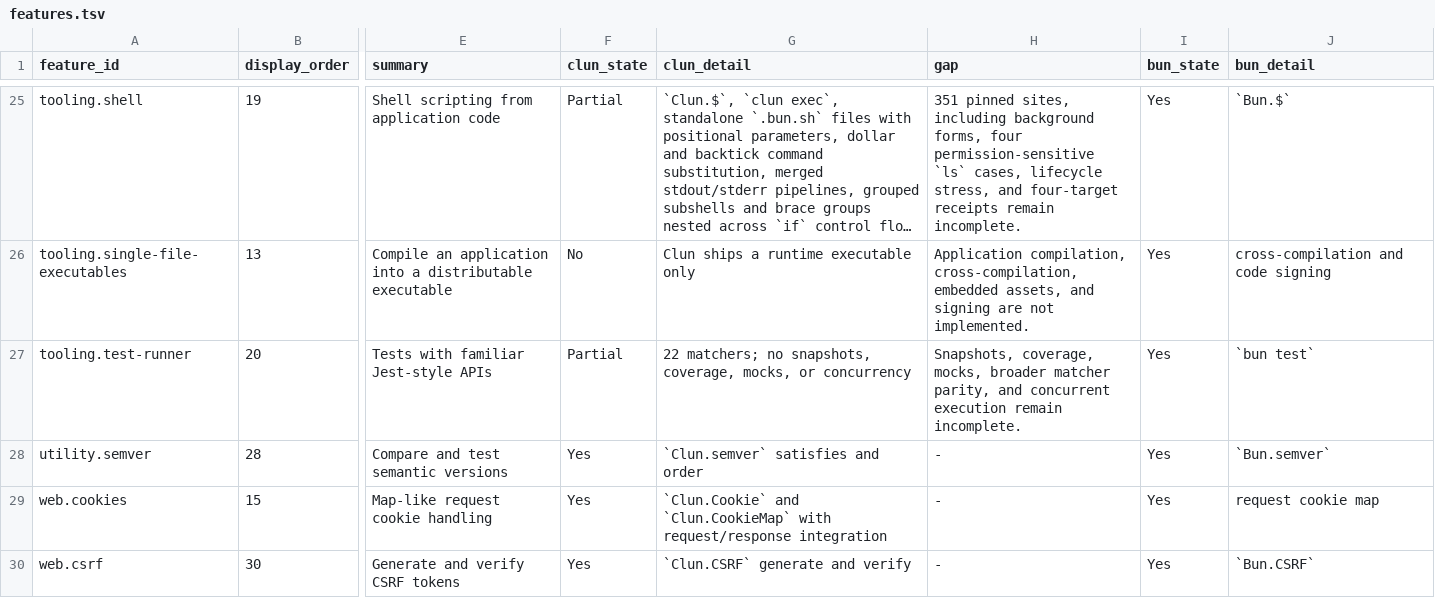
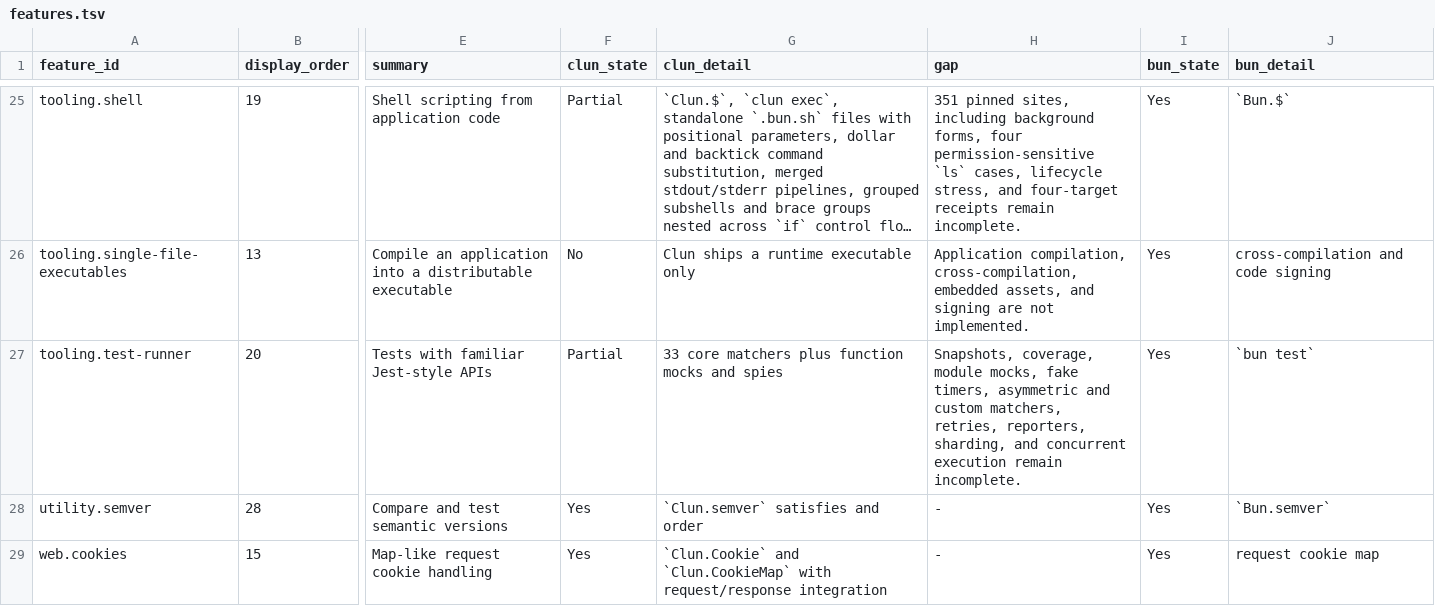
Before and after one commit to theesfeld/clun, a TSV file: compat/features.tsv, drawn as a sheet; only a part is shown, gaps mark what is left out; the shorter side is filled out with more unchanged rows; long unchanged cells end in …; the diff names each change by its address in the sheet, - before the commit and + after, or states it on an @@ line.

```diff
--- a/compat/features.tsv
+++ b/compat/features.tsv
-G27 (clun_detail): 22 matchers; no snapshots, coverage, mocks, or concurrency
+G27 (clun_detail): 33 core matchers plus function mocks and spies
-H27 (gap): Snapshots, coverage, mocks, broader matcher parity, and concurrent…
+H27 (gap): Snapshots, coverage, module mocks, fake timers, asymmetric and custom matchers, retries, reporters, sharding, and concurrent…
```
Also changed, not shown: compat/evidence.tsv, compat/platforms.tsv, 16 other files.
